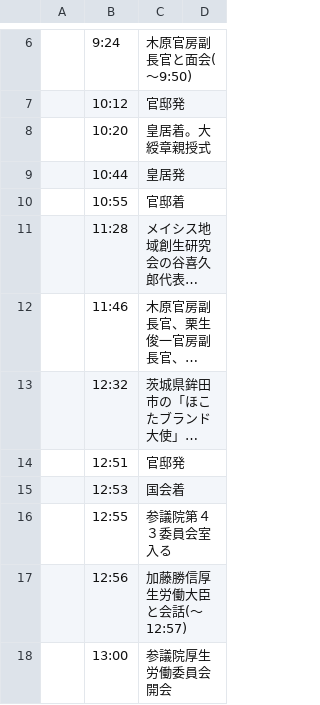
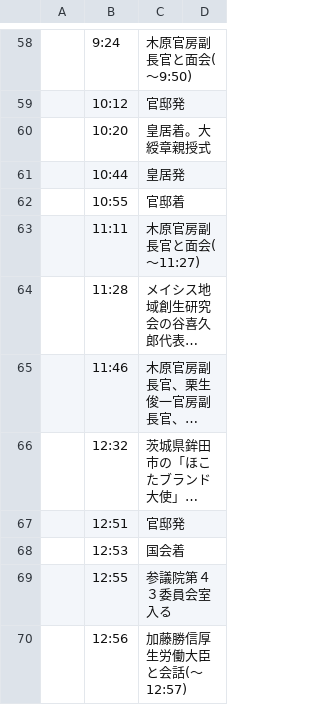
Before and after one commit to yuokada/Prime-Minister-movements, a CSV file: original/202305.csv, drawn as a sheet; only a part is shown, gaps mark what is left out; the shorter side is filled out with more unchanged rows; long unchanged cells end in …; the diff covers the shown part only; the diff names each change by its address in the sheet, - before the commit and + after, or states it on an @@ line.

Commit message:
[skip ci] Update crawled files

```diff
--- a/original/202305.csv
+++ b/original/202305.csv
+row 63:  | 11:11 | 木原官房副長官と面会(～11:27)
```
Also changed, not shown: 52 added rows elsewhere in this file.
